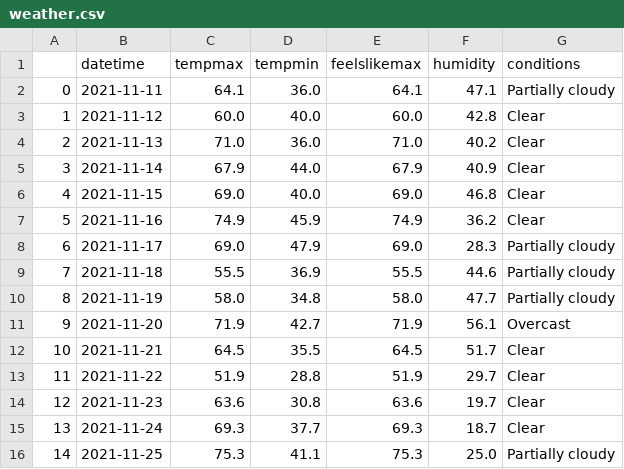
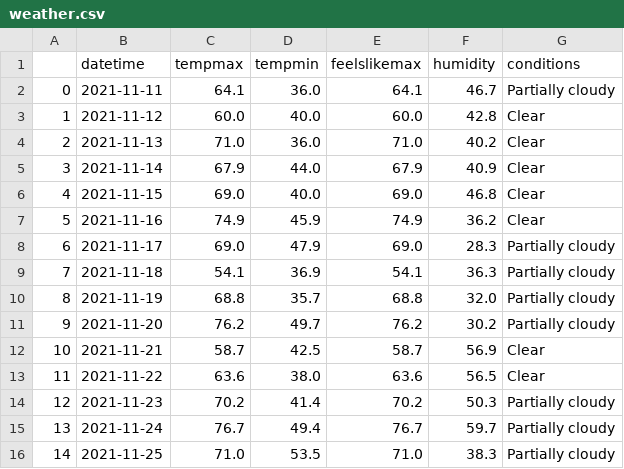
Before and after one commit to PaulMCarrillo/ProjLab3, a CSV file: TESTProject/Content/Data/weather.csv, drawn as a sheet.

Commit message:
data auto push

```diff
--- a/TESTProject/Content/Data/weather.csv
+++ b/TESTProject/Content/Data/weather.csv
@@ -1,3 +1,3 @@
 ,datetime,tempmax,tempmin,feelslikemax,humidity,conditions
-0,2021-11-11,64.1,36.0,64.1,47.1,Partially cloudy
+0,2021-11-11,64.1,36.0,64.1,46.7,Partially cloudy
 1,2021-11-12,60.0,40.0,60.0,42.8,Clear
@@ -8,9 +8,9 @@
 6,2021-11-17,69.0,47.9,69.0,28.3,Partially cloudy
-7,2021-11-18,55.5,36.9,55.5,44.6,Partially cloudy
-8,2021-11-19,58.0,34.8,58.0,47.7,Partially cloudy
-9,2021-11-20,71.9,42.7,71.9,56.1,Overcast
-10,2021-11-21,64.5,35.5,64.5,51.7,Clear
-11,2021-11-22,51.9,28.8,51.9,29.7,Clear
-12,2021-11-23,63.6,30.8,63.6,19.7,Clear
-13,2021-11-24,69.3,37.7,69.3,18.7,Clear
-14,2021-11-25,75.3,41.1,75.3,25.0,Partially cloudy
+7,2021-11-18,54.1,36.9,54.1,36.3,Partially cloudy
+8,2021-11-19,68.8,35.7,68.8,32.0,Partially cloudy
+9,2021-11-20,76.2,49.7,76.2,30.2,Partially cloudy
+10,2021-11-21,58.7,42.5,58.7,56.9,Clear
+11,2021-11-22,63.6,38.0,63.6,56.5,Clear
+12,2021-11-23,70.2,41.4,70.2,50.3,Partially cloudy
+13,2021-11-24,76.7,49.4,76.7,59.7,Partially cloudy
+14,2021-11-25,71.0,53.5,71.0,38.3,Partially cloudy
```
Also changed, not shown: 3 other files.
